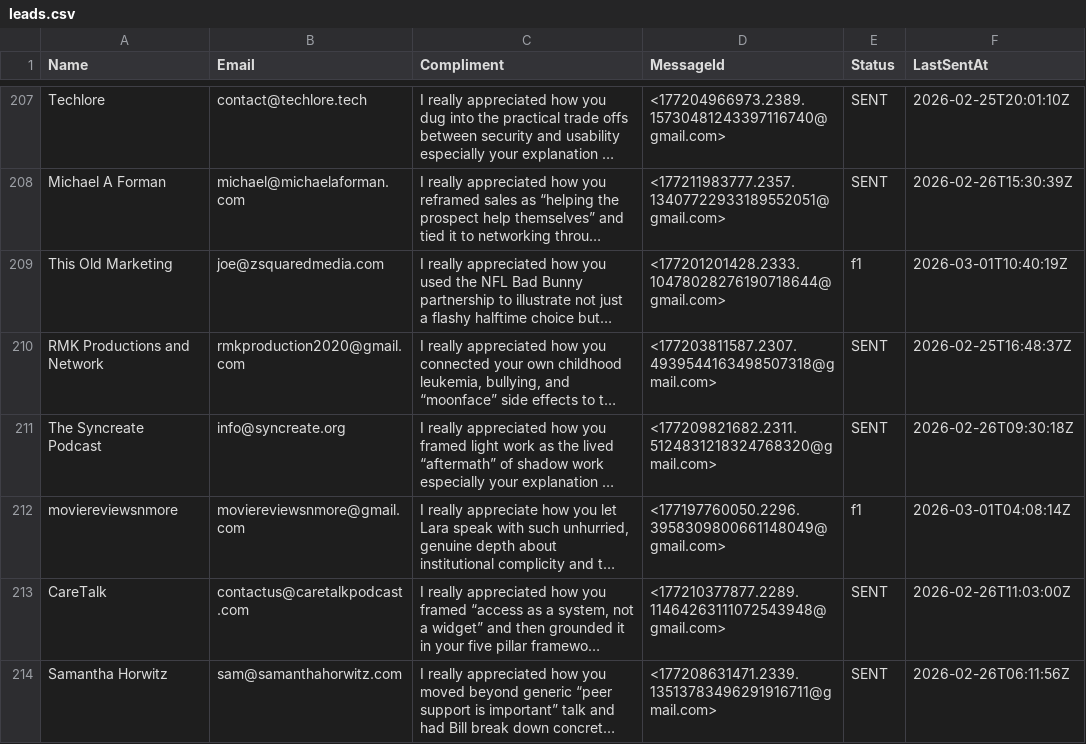
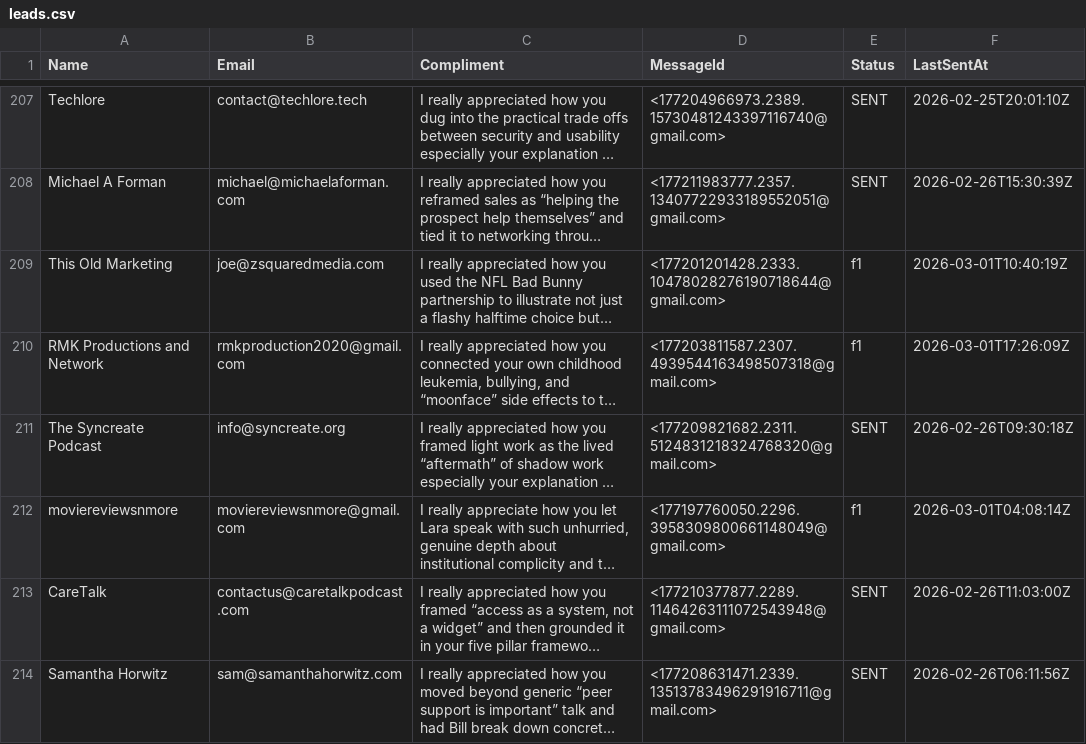
Before and after one commit to yobslob/email-automation, a CSV file: leads.csv, drawn as a sheet; only a part is shown, gaps mark what is left out; long unchanged cells end in …; the diff names each change by its address in the sheet, - before the commit and + after, or states it on an @@ line.

```diff
--- a/leads.csv
+++ b/leads.csv
-E210 (Status): SENT
+E210 (Status): f1
-F210 (LastSentAt): 2026-02-25T16:48:37Z
+F210 (LastSentAt): 2026-03-01T17:26:09Z
```
